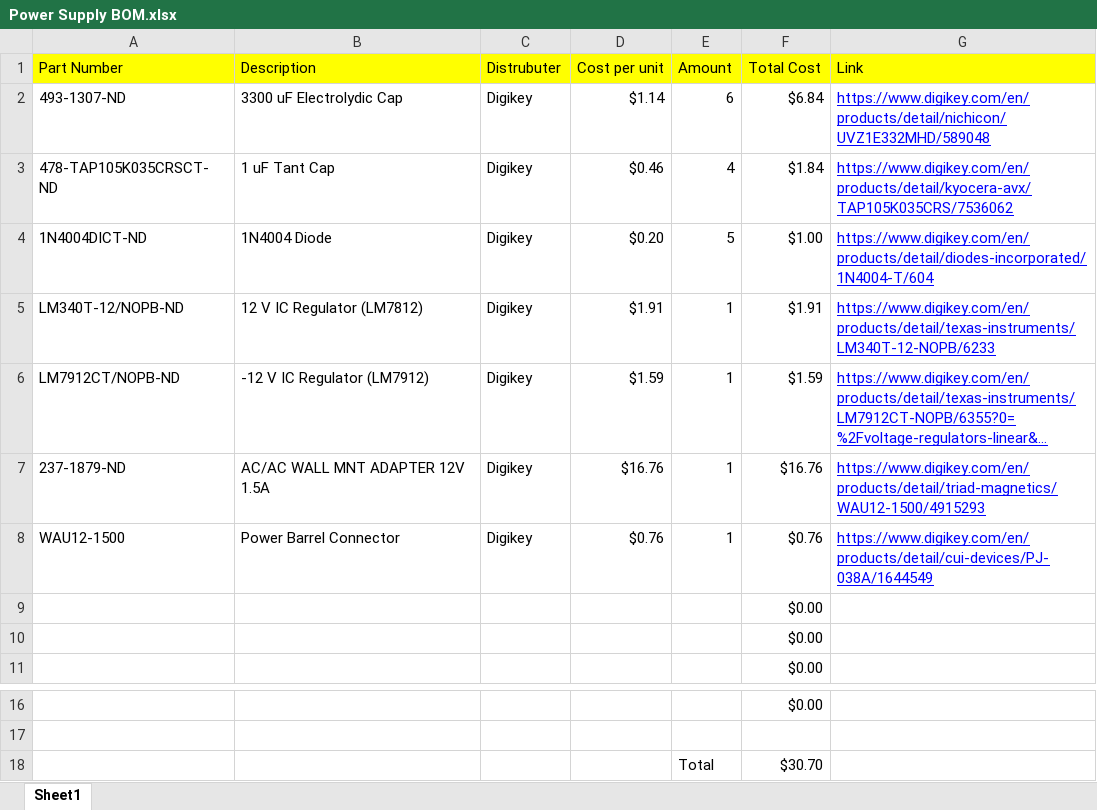
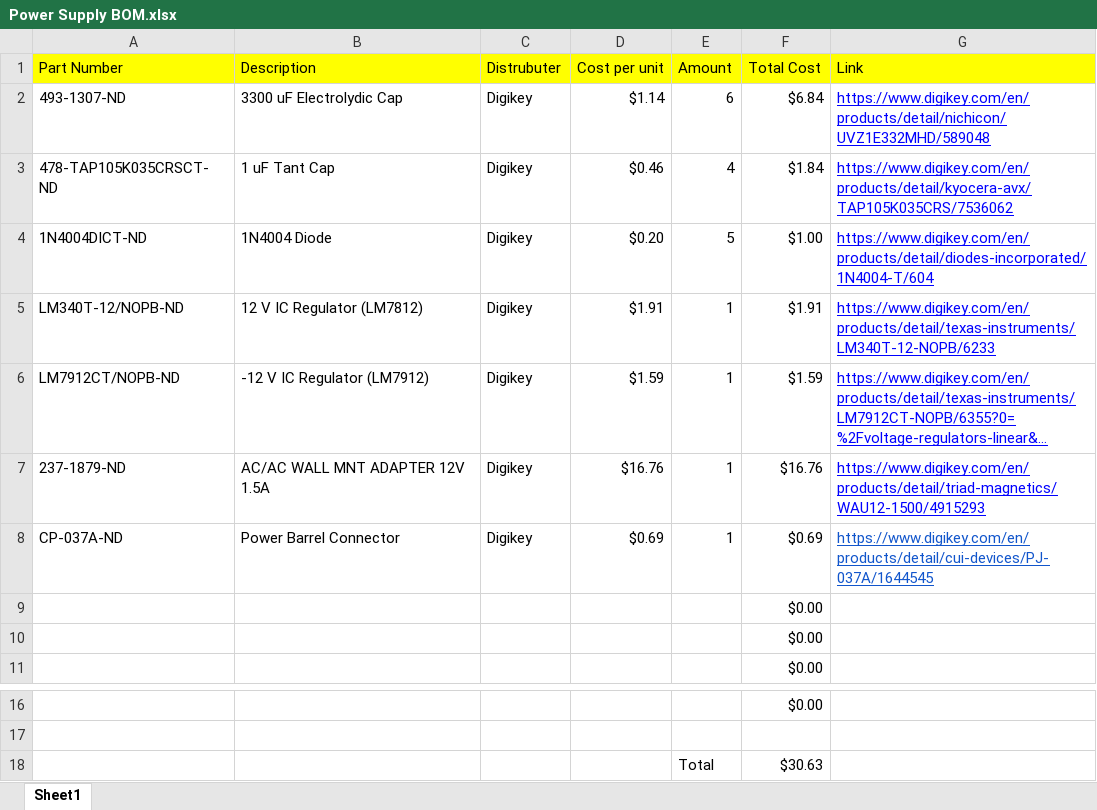
Before and after one commit to epritchard13/Certain-Synths-VCO, an Excel workbook: Low Noise Power Supply/Power Supply BOM.xlsx, sheet Sheet1, drawn as a sheet; only a part is shown, gaps mark what is left out; long unchanged cells end in …; values as stored, in another font and other column widths than the file's, no borders; charts and pictures not drawn; the diff names each change by its address in the sheet, - before the commit and + after, or states it on an @@ line.

Commit message:
power

```diff
--- a/Low Noise Power Supply/Power Supply BOM.xlsx (sheet Sheet1)
+++ b/Low Noise Power Supply/Power Supply BOM.xlsx (sheet Sheet1)
-A8 (Part Number): WAU12-1500
+A8 (Part Number): CP-037A-ND
-D8 (Cost per unit): $0.76
+D8 (Cost per unit): $0.69
-F8 (Total Cost): $0.76
+F8 (Total Cost): $0.69
-G8 (Link): https://www.digikey.com/en/products/detail/cui-devices/PJ-038A/1644549
+G8 (Link): https://www.digikey.com/en/products/detail/cui-devices/PJ-037A/1644545
-G8 text colour: #0000FF
+G8 text colour: #1155CC
-F18 (Total Cost): $30.70
+F18 (Total Cost): $30.63
```
Also changed, not shown: charts or pictures, 4 other files.
